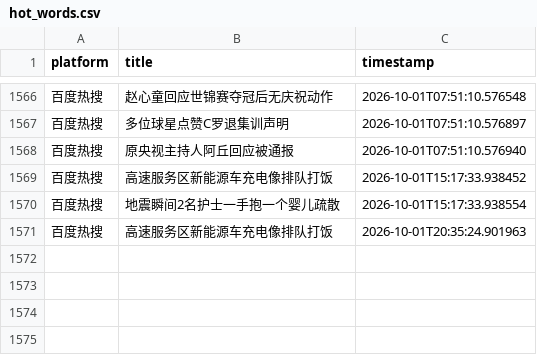
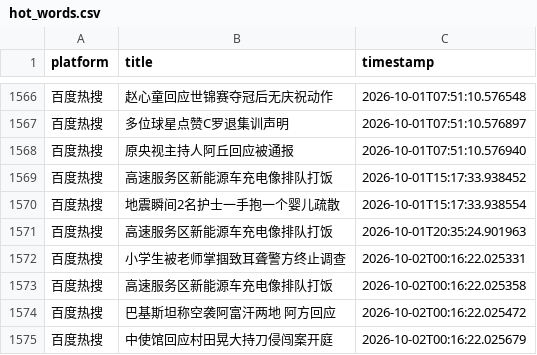
Before and after one commit to Bella030611/waitan-monitor, a CSV file: hot_words.csv, drawn as a sheet; only a part is shown, gaps mark what is left out; the diff names each change by its address in the sheet, - before the commit and + after, or states it on an @@ line.

```diff
--- a/hot_words.csv
+++ b/hot_words.csv
+row 1572: 百度热搜 | 小学生被老师掌掴致耳聋警方终止调查 | 2026-10-02T00:16:22.025331
+row 1573: 百度热搜 | 高速服务区新能源车充电像排队打饭 | 2026-10-02T00:16:22.025358
+row 1574: 百度热搜 | 巴基斯坦称空袭阿富汗两地 阿方回应 | 2026-10-02T00:16:22.025472
+row 1575: 百度热搜 | 中使馆回应村田晃大持刀侵闯案开庭 | 2026-10-02T00:16:22.025679
```
